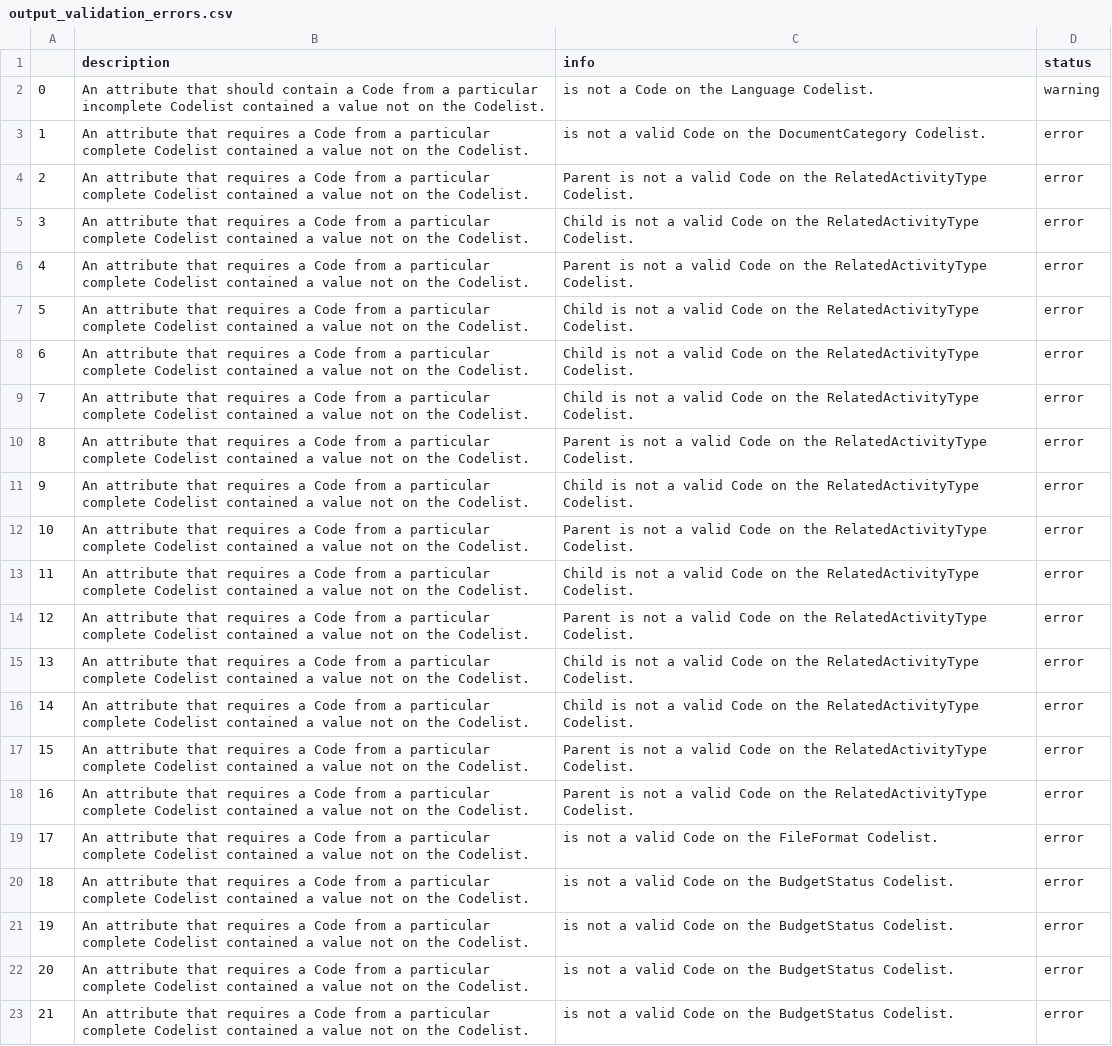
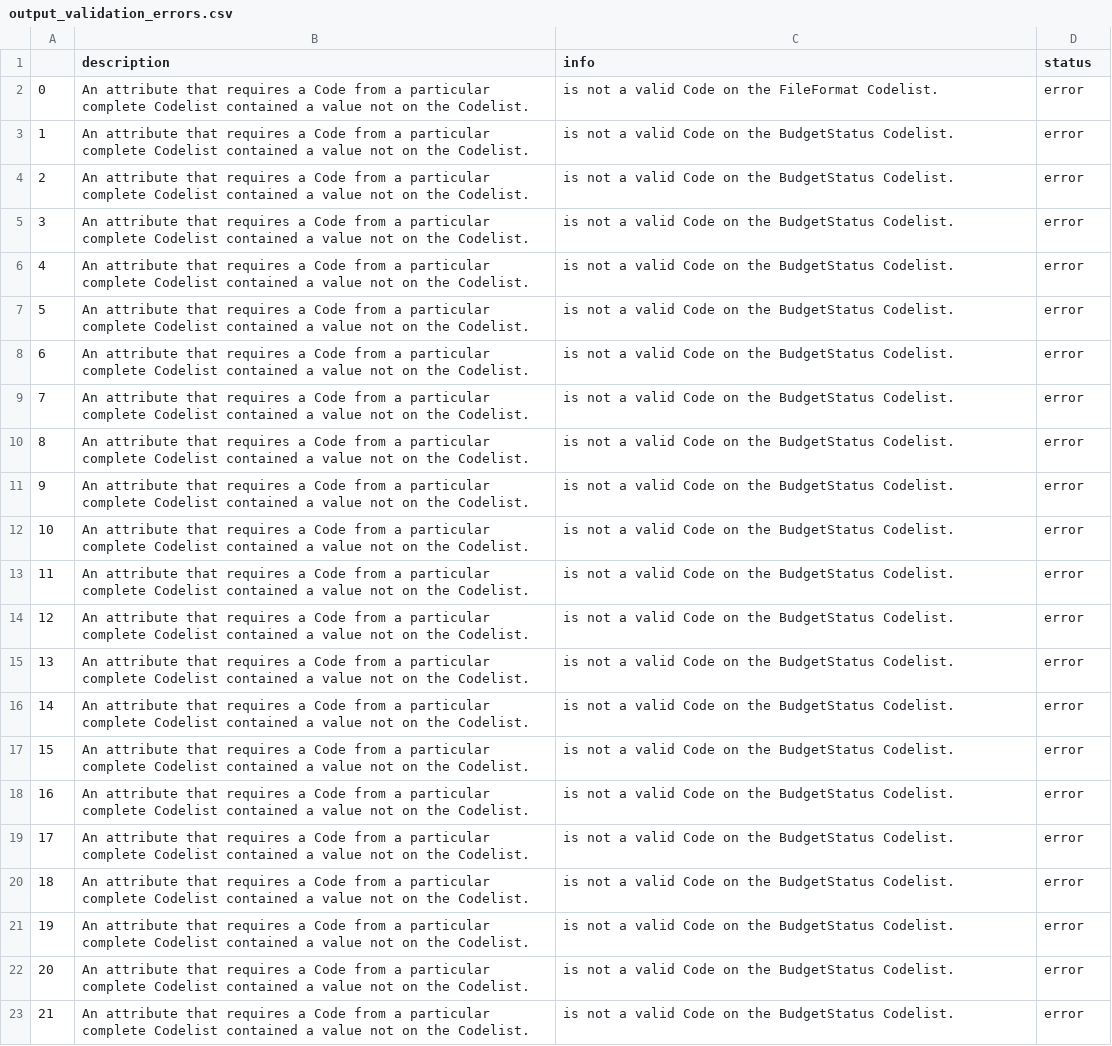
Before and after one commit to devinit/iati-editor, a CSV file: test_data/new_and_updated/output_validation_errors.csv, drawn as a sheet; only a part is shown; the diff covers the shown part only; the diff names each change by its address in the sheet, - before the commit and + after, or states it on an @@ line.

```diff
--- a/test_data/new_and_updated/output_validation_errors.csv
+++ b/test_data/new_and_updated/output_validation_errors.csv
-B2 (description): …attribute that should contain a Code from a particular incomplete Codelist contained…
+B2 (description): …attribute that requires a Code from a particular complete Codelist contained…
-C2 (info): is not a Code on the Language Codelist.
+C2 (info): is not a valid Code on the FileFormat Codelist.
-D2 (status): warning
+D2 (status): error
-C3 (info): …on the DocumentCategory Codelist.
+C3 (info): …on the BudgetStatus Codelist.
-C4 (info): Parent is not a valid Code on the RelatedActivityType Codelist.
+C4 (info): is not a valid Code on the BudgetStatus Codelist.
-C5 (info): Child is not a valid Code on the RelatedActivityType Codelist.
+C5 (info): is not a valid Code on the BudgetStatus Codelist.
-C6 (info): Parent is not a valid Code on the RelatedActivityType Codelist.
+C6 (info): is not a valid Code on the BudgetStatus Codelist.
-C7:C9 (info): Child is not a valid Code on the RelatedActivityType Codelist.
+C7:C9 (info): is not a valid Code on the BudgetStatus Codelist.
-C10 (info): Parent is not a valid Code on the RelatedActivityType Codelist.
+C10 (info): is not a valid Code on the BudgetStatus Codelist.
-C11 (info): Child is not a valid Code on the RelatedActivityType Codelist.
+C11 (info): is not a valid Code on the BudgetStatus Codelist.
-C12 (info): Parent is not a valid Code on the RelatedActivityType Codelist.
+C12 (info): is not a valid Code on the BudgetStatus Codelist.
-C13 (info): Child is not a valid Code on the RelatedActivityType Codelist.
+C13 (info): is not a valid Code on the BudgetStatus Codelist.
-C14 (info): Parent is not a valid Code on the RelatedActivityType Codelist.
+C14 (info): is not a valid Code on the BudgetStatus Codelist.
-C15:C16 (info): Child is not a valid Code on the RelatedActivityType Codelist.
+C15:C16 (info): is not a valid Code on the BudgetStatus Codelist.
-C17:C18 (info): Parent is not a valid Code on the RelatedActivityType Codelist.
+C17:C18 (info): is not a valid Code on the BudgetStatus Codelist.
-C19 (info): …on the FileFormat Codelist.
+C19 (info): …on the BudgetStatus Codelist.
```
Also changed, not shown: 19 edited cells elsewhere in this file, test_data/new_and_updated/activities_static.csv, test_data/new_and_updated/input_validation_errors.csv, 2 other files.
